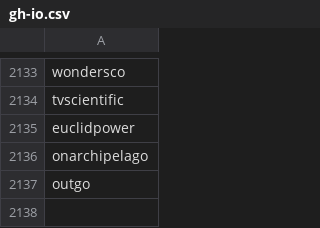
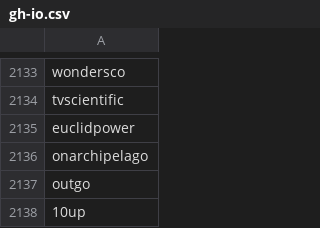
Before and after one commit to ritvikneu/job-boards, a CSV file: app/companies/greenhouse/gh-io.csv, drawn as a sheet; only a part is shown, gaps mark what is left out; the diff names each change by its address in the sheet, - before the commit and + after, or states it on an @@ line.

```diff
--- a/app/companies/greenhouse/gh-io.csv
+++ b/app/companies/greenhouse/gh-io.csv
+row 2138: 10up
```
Also changed, not shown: app/companies/ashbyhq/ash.csv, app/companies/greenhouse/gh-embed.csv, 10 other files.
